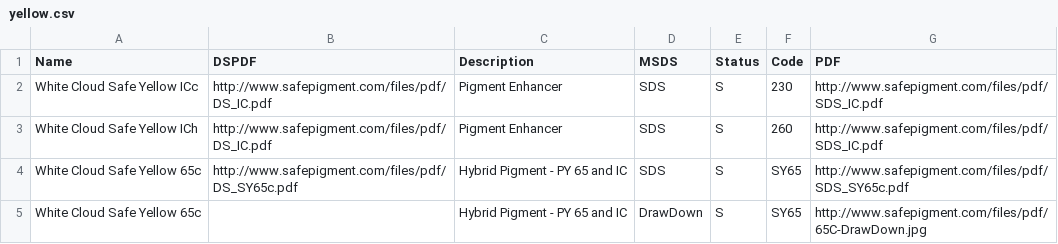
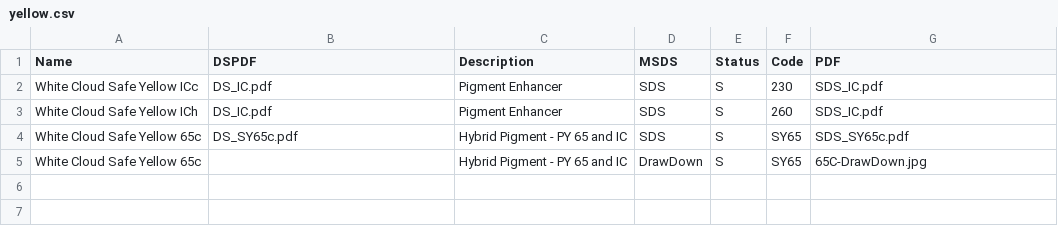
Before and after one commit to sirrice/safepigment, a CSV file: _data/yellow.csv, drawn as a sheet.

```diff
--- a/_data/yellow.csv
+++ b/_data/yellow.csv
@@ -1,5 +1,5 @@
 Name,DSPDF,Description,MSDS,Status,Code,PDF
-White Cloud Safe Yellow ICc,http://www.safepigment.com/files/pdf/DS_IC.pdf,Pigment Enhancer,SDS,S,230,http://www.safepigment.com/files/pdf/SDS_IC.pdf
-White Cloud Safe Yellow ICh,http://www.safepigment.com/files/pdf/DS_IC.pdf,Pigment Enhancer,SDS,S,260,http://www.safepigment.com/files/pdf/SDS_IC.pdf
-White Cloud Safe Yellow 65c,http://www.safepigment.com/files/pdf/DS_SY65c.pdf,Hybrid Pigment - PY 65 and IC,SDS,S,SY65,http://www.safepigment.com/files/pdf/SDS_SY65c.pdf
-White Cloud Safe Yellow 65c,,Hybrid Pigment - PY 65 and IC,DrawDown,S,SY65,http://www.safepigment.com/files/pdf/65C-DrawDown.jpg
+White Cloud Safe Yellow ICc,DS_IC.pdf,Pigment Enhancer,SDS,S,230,SDS_IC.pdf
+White Cloud Safe Yellow ICh,DS_IC.pdf,Pigment Enhancer,SDS,S,260,SDS_IC.pdf
+White Cloud Safe Yellow 65c,DS_SY65c.pdf,Hybrid Pigment - PY 65 and IC,SDS,S,SY65,SDS_SY65c.pdf
+White Cloud Safe Yellow 65c,,Hybrid Pigment - PY 65 and IC,DrawDown,S,SY65,65C-DrawDown.jpg
```
Also changed, not shown: _data/food.csv, _data/other.csv, 5 other files.
